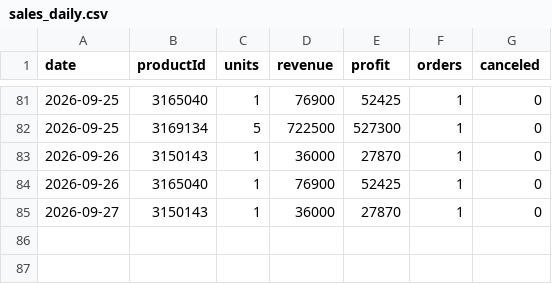
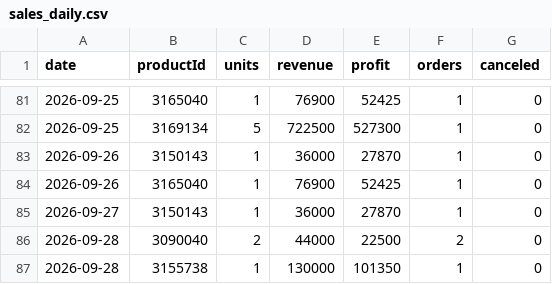
Before and after one commit to ckimework-commits/uzum-1701-dashboard, a CSV file: data/sales_daily.csv, drawn as a sheet; only a part is shown, gaps mark what is left out; the diff names each change by its address in the sheet, - before the commit and + after, or states it on an @@ line.

```diff
--- a/data/sales_daily.csv
+++ b/data/sales_daily.csv
+row 86: 2026-09-28 | 3090040 | 2 | 44000 | 22500 | 2 | 0
+row 87: 2026-09-28 | 3155738 | 1 | 130000 | 101350 | 1 | 0
```
Also changed, not shown: data/changes.csv, data/portfolio_log.csv, 1 other file.
